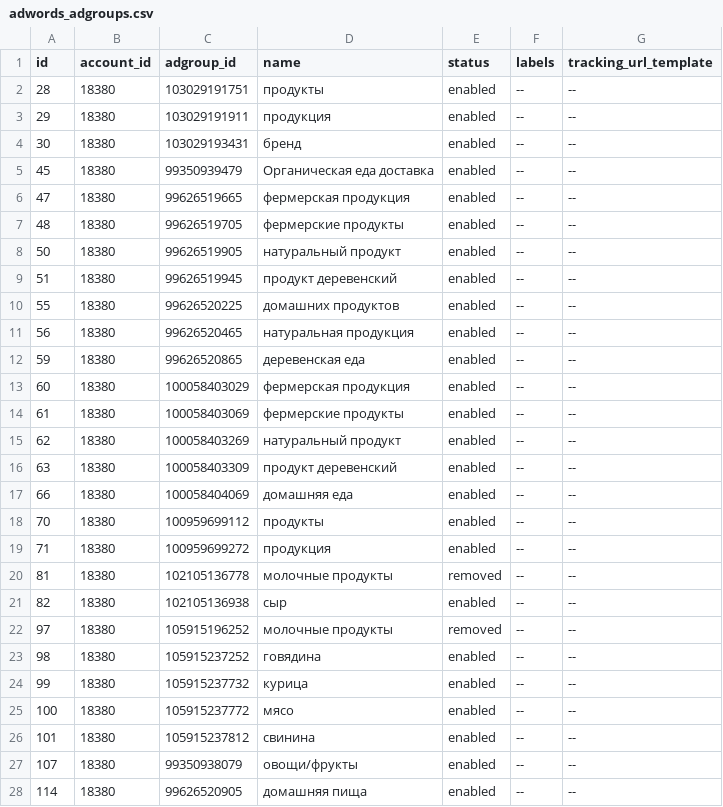
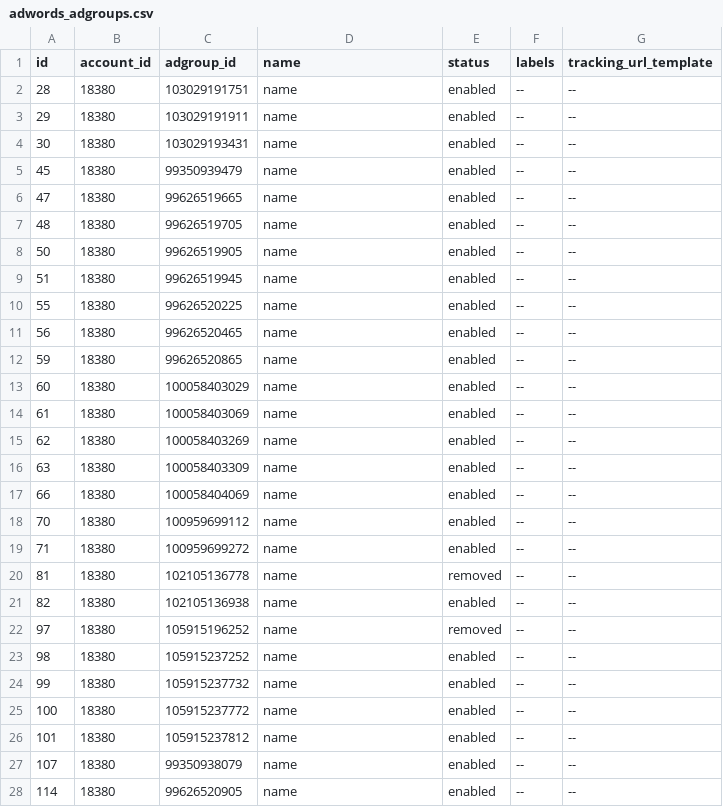
Before and after one commit to kzzzr/mybi-dbt-core, a CSV file: integration_tests/data/gaw/adwords_adgroups.csv, drawn as a sheet; only a part is shown; the diff covers the shown part only.

```diff
--- a/integration_tests/data/gaw/adwords_adgroups.csv
+++ b/integration_tests/data/gaw/adwords_adgroups.csv
@@ -1,28 +1,28 @@
 "id","account_id","adgroup_id","name","status","labels","tracking_url_template"
-28,18380,"103029191751",продукты,enabled,--,--
-29,18380,"103029191911",продукция,enabled,--,--
-30,18380,"103029193431",бренд,enabled,--,--
-45,18380,"99350939479",Органическая еда доставка,enabled,--,--
-47,18380,"99626519665",фермерская продукция,enabled,--,--
-48,18380,"99626519705",фермерские продукты,enabled,--,--
-50,18380,"99626519905",натуральный продукт,enabled,--,--
-51,18380,"99626519945",продукт деревенский,enabled,--,--
-55,18380,"99626520225",домашних продуктов,enabled,--,--
-56,18380,"99626520465",натуральная продукция,enabled,--,--
-59,18380,"99626520865",деревенская еда,enabled,--,--
-60,18380,"100058403029",фермерская продукция,enabled,--,--
-61,18380,"100058403069",фермерские продукты,enabled,--,--
-62,18380,"100058403269",натуральный продукт,enabled,--,--
-63,18380,"100058403309",продукт деревенский,enabled,--,--
-66,18380,"100058404069",домашняя еда,enabled,--,--
-70,18380,"100959699112",продукты,enabled,--,--
-71,18380,"100959699272",продукция,enabled,--,--
-81,18380,"102105136778",молочные продукты,removed,--,--
-82,18380,"102105136938",сыр,enabled,--,--
-97,18380,"105915196252",молочные продукты,removed,--,--
-98,18380,"105915237252",говядина,enabled,--,--
-99,18380,"105915237732",курица,enabled,--,--
-100,18380,"105915237772",мясо,enabled,--,--
-101,18380,"105915237812",свинина,enabled,--,--
-107,18380,"99350938079",овощи/фрукты,enabled,--,--
-114,18380,"99626520905",домашняя пища,enabled,--,--
+28,18380,"103029191751",name,enabled,--,--
+29,18380,"103029191911",name,enabled,--,--
+30,18380,"103029193431",name,enabled,--,--
+45,18380,"99350939479",name,enabled,--,--
+47,18380,"99626519665",name,enabled,--,--
+48,18380,"99626519705",name,enabled,--,--
+50,18380,"99626519905",name,enabled,--,--
+51,18380,"99626519945",name,enabled,--,--
+55,18380,"99626520225",name,enabled,--,--
+56,18380,"99626520465",name,enabled,--,--
+59,18380,"99626520865",name,enabled,--,--
+60,18380,"100058403029",name,enabled,--,--
+61,18380,"100058403069",name,enabled,--,--
+62,18380,"100058403269",name,enabled,--,--
+63,18380,"100058403309",name,enabled,--,--
+66,18380,"100058404069",name,enabled,--,--
+70,18380,"100959699112",name,enabled,--,--
+71,18380,"100959699272",name,enabled,--,--
+81,18380,"102105136778",name,removed,--,--
+82,18380,"102105136938",name,enabled,--,--
+97,18380,"105915196252",name,removed,--,--
+98,18380,"105915237252",name,enabled,--,--
+99,18380,"105915237732",name,enabled,--,--
+100,18380,"105915237772",name,enabled,--,--
+101,18380,"105915237812",name,enabled,--,--
+107,18380,"99350938079",name,enabled,--,--
+114,18380,"99626520905",name,enabled,--,--
```
Also changed, not shown: 32 edited cells elsewhere in this file, integration_tests/data/bitrix24/bitrix24_companies.csv, integration_tests/data/bitrix24/bitrix24_contacts.csv, 18 other files.
